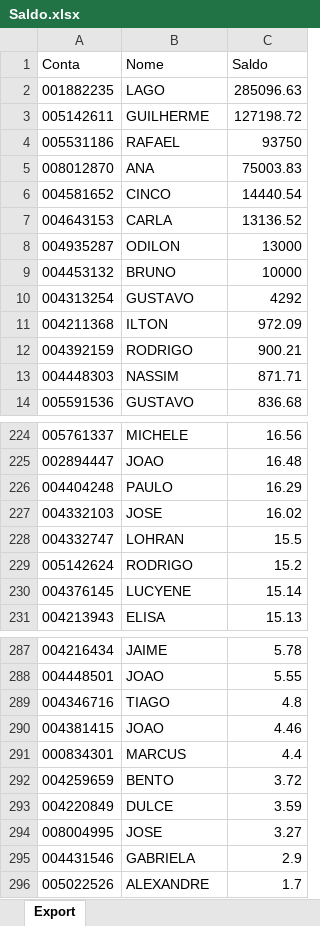
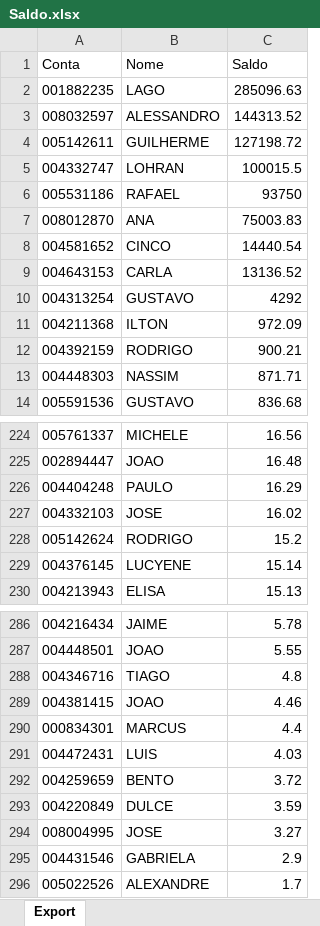
Before and after one commit to bluemetrixgit/Mesa_de_operacao, an Excel workbook: Saldo.xlsx, sheet Export, drawn as a sheet; only a part is shown, gaps mark what is left out; values as stored, in another font and other column widths than the file's, no borders; removed rows and columns are numbered as before the commit, all else as after; the diff names each change by its address in the sheet, - before the commit and + after, or states it on an @@ line.

Commit message:
Add files via upload

```diff
--- a/Saldo.xlsx (sheet Export)
+++ b/Saldo.xlsx (sheet Export)
+row 3: 008032597 | ALESSANDRO | 144313.52
+row 5: 004332747 | LOHRAN | 100015.5
-row 8: 004935287 | ODILON | 13000
-row 9: 004453132 | BRUNO | 10000
-row 228: 004332747 | LOHRAN | 15.5
+row 291: 004472431 | LUIS | 4.03
```
